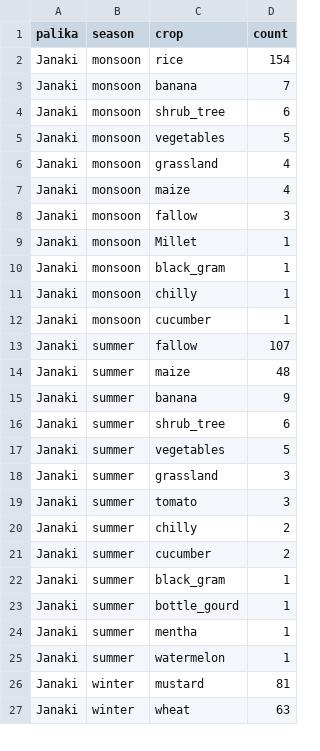
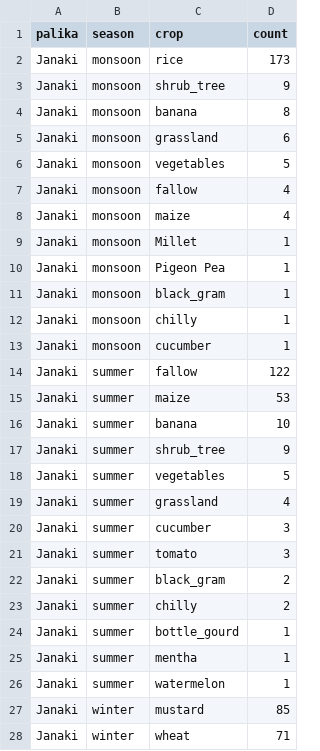
Before and after one commit to sapkotashishir/Crop_map_2024, a CSV file: kailali_crops_per_season.csv, drawn as a sheet; only a part is shown; the diff covers the shown part only.

Commit message:
Some changes in the notebook now will add data filtering code as well

```diff
--- a/kailali_crops_per_season.csv
+++ b/kailali_crops_per_season.csv
@@ -1,10 +1,11 @@
 palika,season,crop,count
-Janaki,monsoon,rice,154
-Janaki,monsoon,banana,7
-Janaki,monsoon,shrub_tree,6
+Janaki,monsoon,rice,173
+Janaki,monsoon,shrub_tree,9
+Janaki,monsoon,banana,8
+Janaki,monsoon,grassland,6
 Janaki,monsoon,vegetables,5
-Janaki,monsoon,grassland,4
+Janaki,monsoon,fallow,4
 Janaki,monsoon,maize,4
-Janaki,monsoon,fallow,3
 Janaki,monsoon,Millet,1
+Janaki,monsoon,Pigeon Pea,1
 Janaki,monsoon,black_gram,1
@@ -12,12 +13,12 @@ Janaki,monsoon,chilly,1
 Janaki,monsoon,cucumber,1
-Janaki,summer,fallow,107
-Janaki,summer,maize,48
-Janaki,summer,banana,9
-Janaki,summer,shrub_tree,6
+Janaki,summer,fallow,122
+Janaki,summer,maize,53
+Janaki,summer,banana,10
+Janaki,summer,shrub_tree,9
 Janaki,summer,vegetables,5
-Janaki,summer,grassland,3
+Janaki,summer,grassland,4
+Janaki,summer,cucumber,3
 Janaki,summer,tomato,3
+Janaki,summer,black_gram,2
 Janaki,summer,chilly,2
-Janaki,summer,cucumber,2
-Janaki,summer,black_gram,1
 Janaki,summer,bottle_gourd,1
@@ -25,3 +26,3 @@ Janaki,summer,mentha,1
 Janaki,summer,watermelon,1
-Janaki,winter,mustard,81
-Janaki,winter,wheat,63
+Janaki,winter,mustard,85
+Janaki,winter,wheat,71
```
Also changed, not shown: 4 added rows and 7 edited cells elsewhere in this file, bardiya_crops_per_season.csv, kanchanpur_crops_per_season.csv, 7 other files.
